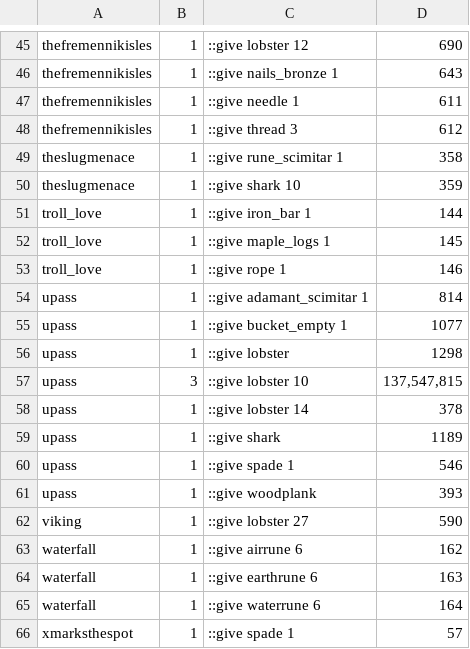
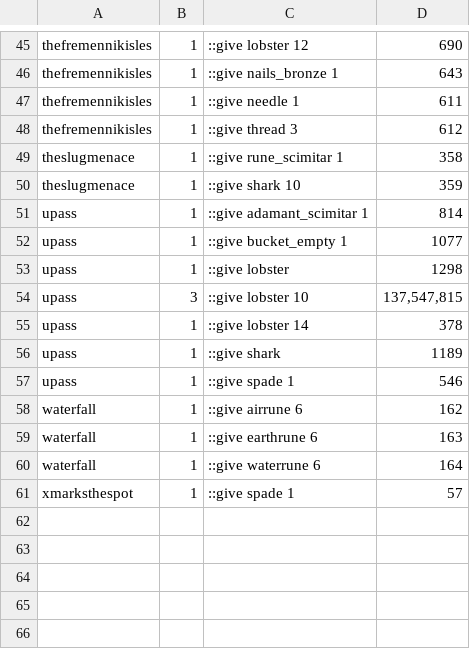
Before and after one commit to MRobertEvers/oldschool-clientc, a TSV file: tools/quest_gate/mid_run_gives_baseline.tsv, drawn as a sheet; only a part is shown, gaps mark what is left out.

```diff
--- a/tools/quest_gate/mid_run_gives_baseline.tsv
+++ b/tools/quest_gate/mid_run_gives_baseline.tsv
@@ -50,5 +50,2 @@ theslugmenace	1	::give rune_scimitar 1	358
 theslugmenace	1	::give shark 10	359
-troll_love	1	::give iron_bar 1	144
-troll_love	1	::give maple_logs 1	145
-troll_love	1	::give rope 1	146
 upass	1	::give adamant_scimitar 1	814
@@ -60,4 +57,2 @@ upass	1	::give shark	1189
 upass	1	::give spade 1	546
-upass	1	::give woodplank	393
-viking	1	::give lobster 27	590
 waterfall	1	::give airrune 6	162
```
Also changed, not shown: 1 other file.
